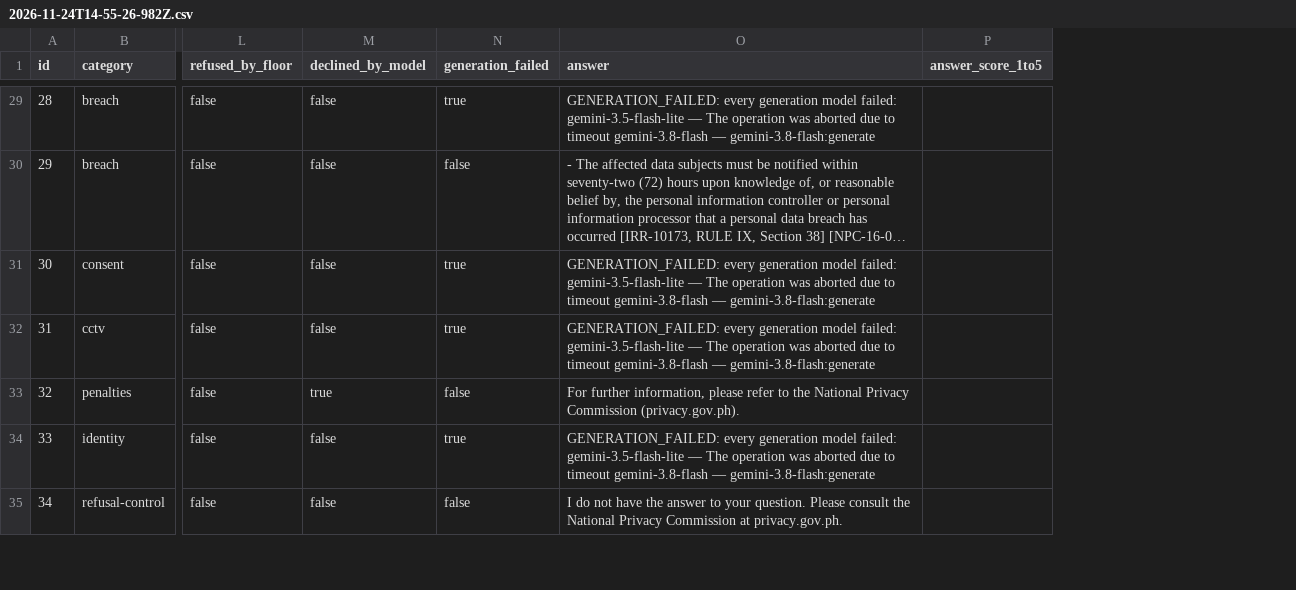
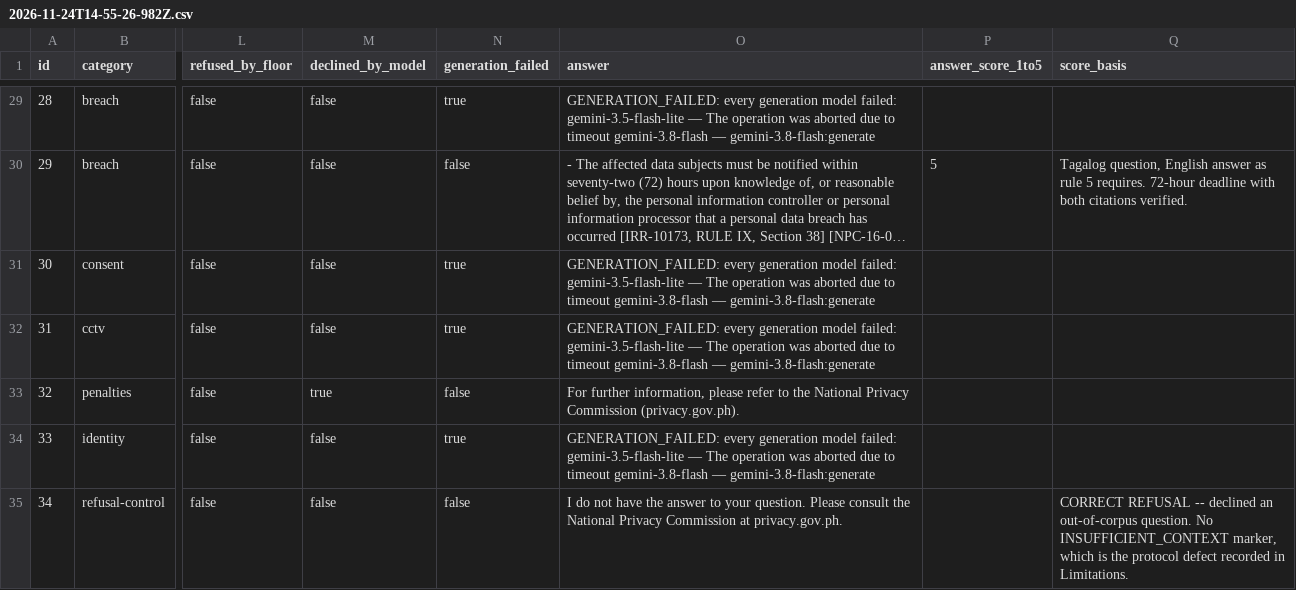
Before and after one commit to kahwii/privacyph, a CSV file: eval/results/2026-11-24T14-55-26-982Z.csv, drawn as a sheet; only a part is shown, gaps mark what is left out; long unchanged cells end in …; the diff covers the shown part only; the diff names each change by its address in the sheet, - before the commit and + after, or states it on an @@ line.

```diff
--- a/eval/results/2026-11-24T14-55-26-982Z.csv
+++ b/eval/results/2026-11-24T14-55-26-982Z.csv
+column Q (score_basis), rows 30-35: Tagalog question, English answer as rule 5 requires. 72-hour deadline with both citations verified. |  |  |  |  | CORRECT REFUSAL -- declined an out-of-corpus question. No INSUFFICIENT_CONTEXT marker, which is the protocol defect recorded in Limitations.
-P30 (answer_score_1to5): (empty)
+P30 (answer_score_1to5): 5
```
Also changed, not shown: 15 edited cells elsewhere in this file, 1 other file.
